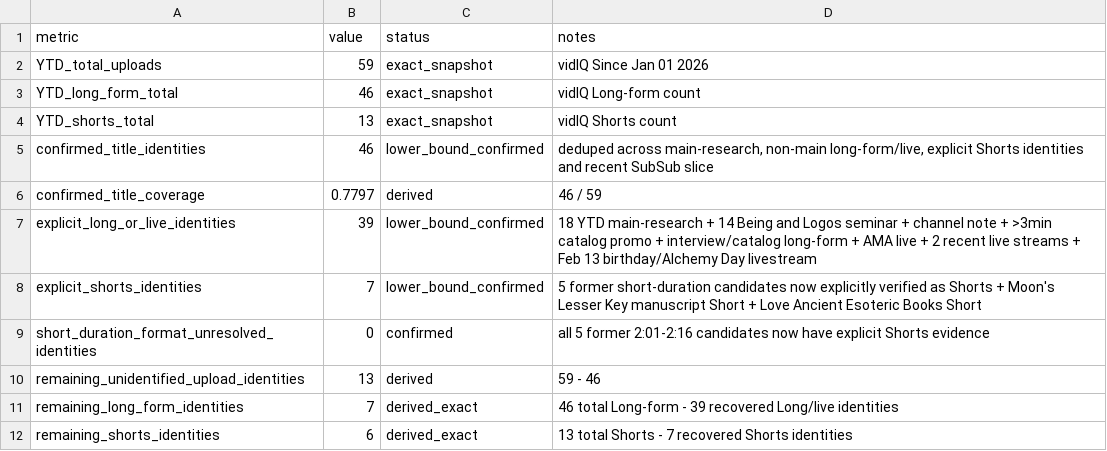
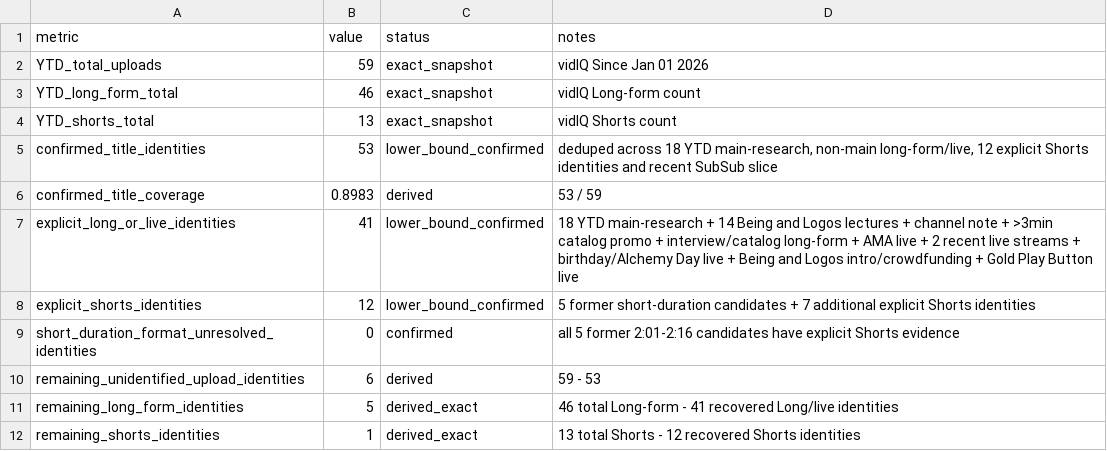
Before and after one commit to suxiaoyuan443-boop/suen-system, a CSV file: 08-动态运行/对标数据/ESOTERICA-2026YTD标题覆盖对账v1.csv, drawn as a sheet.

Commit message:
benchmark: advance ESOTERICA YTD identity coverage to 53 of 59

```diff
--- a/08-动态运行/对标数据/ESOTERICA-2026YTD标题覆盖对账v1.csv
+++ b/08-动态运行/对标数据/ESOTERICA-2026YTD标题覆盖对账v1.csv
@@ -4,9 +4,9 @@ YTD_long_form_total,46,exact_snapshot,"vidIQ Long-form count"
 YTD_shorts_total,13,exact_snapshot,"vidIQ Shorts count"
-confirmed_title_identities,46,lower_bound_confirmed,"deduped across main-research, non-main long-form/live, explicit Shorts identities and recent SubSub slice"
-confirmed_title_coverage,0.7797,derived,"46 / 59"
-explicit_long_or_live_identities,39,lower_bound_confirmed,"18 YTD main-research + 14 Being and Logos seminar + channel note + >3min catalog promo + interview/catalog long-form + AMA live + 2 recent live streams + Feb 13 birthday/Alchemy Day livestream"
-explicit_shorts_identities,7,lower_bound_confirmed,"5 former short-duration candidates now explicitly verified as Shorts + Moon's Lesser Key manuscript Short + Love Ancient Esoteric Books Short"
-short_duration_format_unresolved_identities,0,confirmed,"all 5 former 2:01-2:16 candidates now have explicit Shorts evidence"
-remaining_unidentified_upload_identities,13,derived,"59 - 46"
-remaining_long_form_identities,7,derived_exact,"46 total Long-form - 39 recovered Long/live identities"
-remaining_shorts_identities,6,derived_exact,"13 total Shorts - 7 recovered Shorts identities"
+confirmed_title_identities,53,lower_bound_confirmed,"deduped across 18 YTD main-research, non-main long-form/live, 12 explicit Shorts identities and recent SubSub slice"
+confirmed_title_coverage,0.8983,derived,"53 / 59"
+explicit_long_or_live_identities,41,lower_bound_confirmed,"18 YTD main-research + 14 Being and Logos lectures + channel note + >3min catalog promo + interview/catalog long-form + AMA live + 2 recent live streams + birthday/Alchemy Day live + Being and Logos intro/crowdfunding + Gold Play Button live"
+explicit_shorts_identities,12,lower_bound_confirmed,"5 former short-duration candidates + 7 additional explicit Shorts identities"
+short_duration_format_unresolved_identities,0,confirmed,"all 5 former 2:01-2:16 candidates have explicit Shorts evidence"
+remaining_unidentified_upload_identities,6,derived,"59 - 53"
+remaining_long_form_identities,5,derived_exact,"46 total Long-form - 41 recovered Long/live identities"
+remaining_shorts_identities,1,derived_exact,"13 total Shorts - 12 recovered Shorts identities"
```
